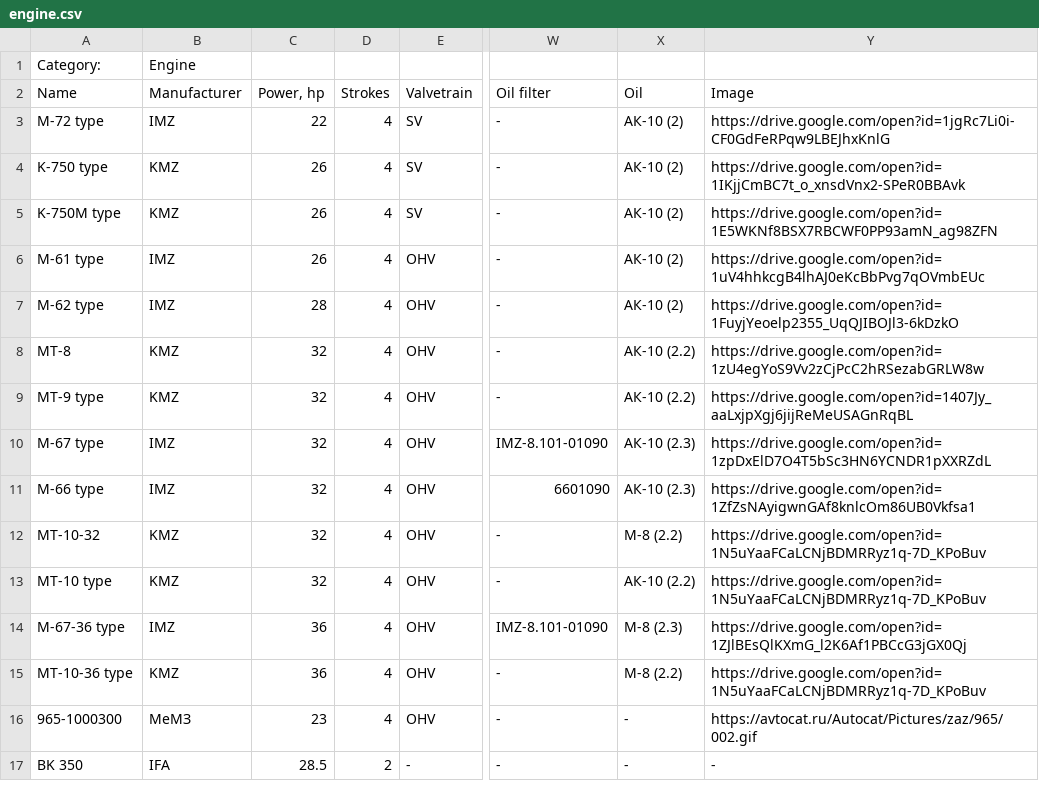
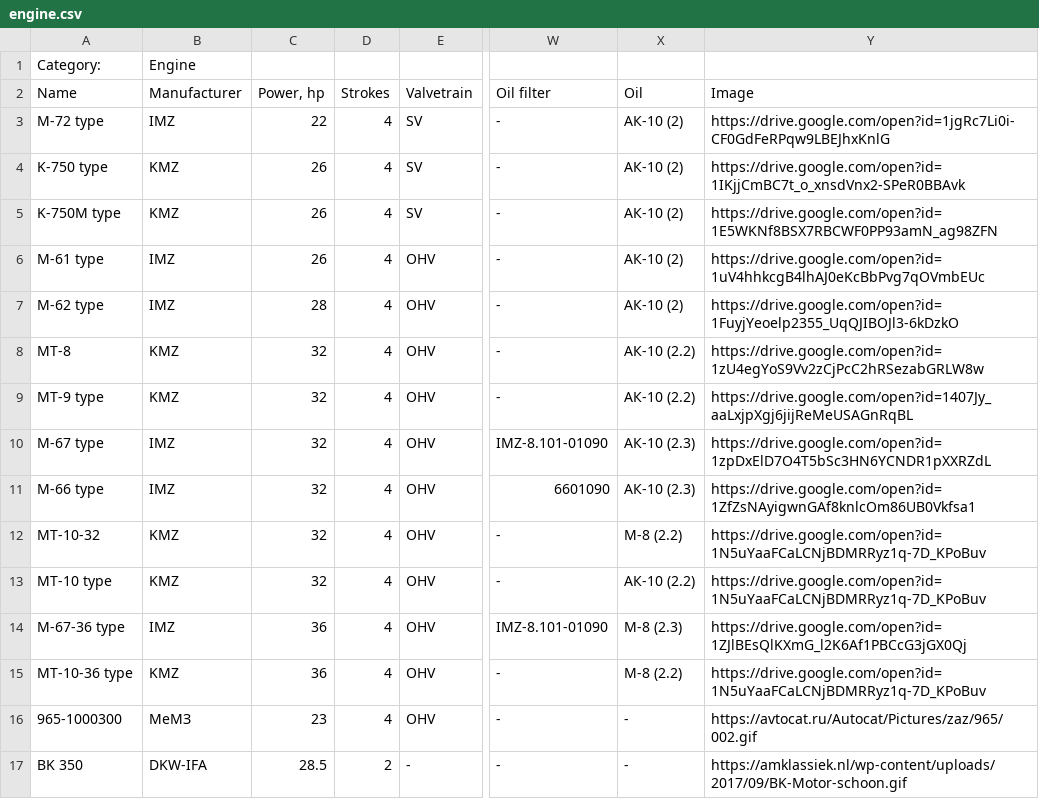
Before and after one commit to pazukdev/bearings-info, a CSV file: backend/src/main/resources/static/engine.csv, drawn as a sheet; only a part is shown, gaps mark what is left out; the diff names each change by its address in the sheet, - before the commit and + after, or states it on an @@ line.

Commit message:
get shareable link feature + new translations

```diff
--- a/backend/src/main/resources/static/engine.csv
+++ b/backend/src/main/resources/static/engine.csv
-B17 (Manufacturer): IFA
+B17 (Manufacturer): DKW-IFA
-Y17 (Image): -
+Y17 (Image): https://amklassiek.nl/wp-content/uploads/2017/09/BK-Motor-schoon.gif
```
Also changed, not shown: backend/src/main/resources/static/bearing.csv, 5 other files.
